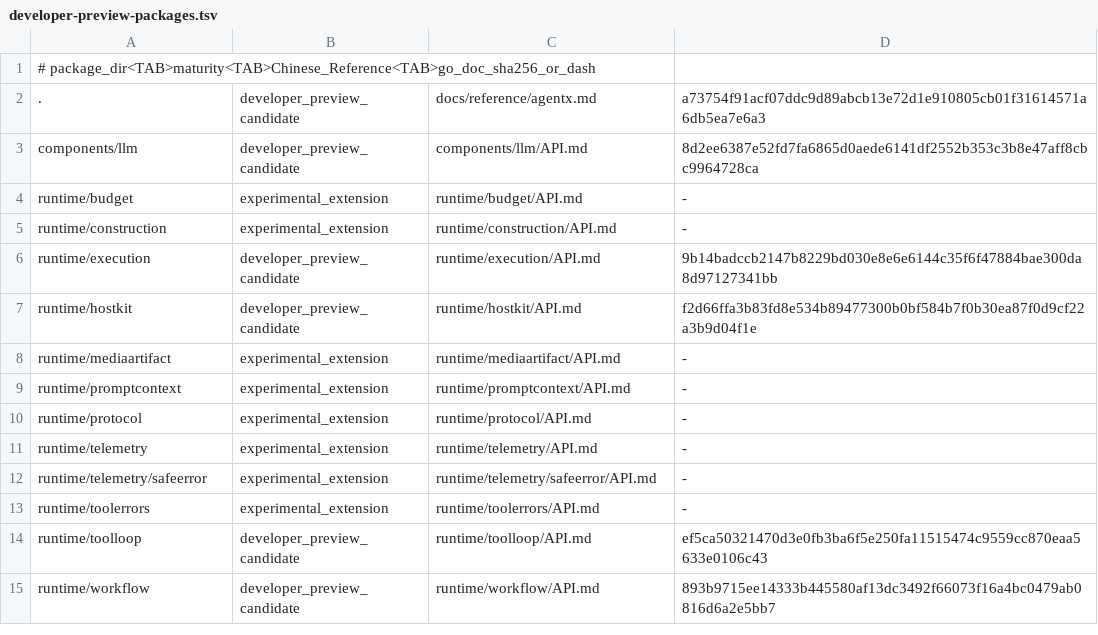
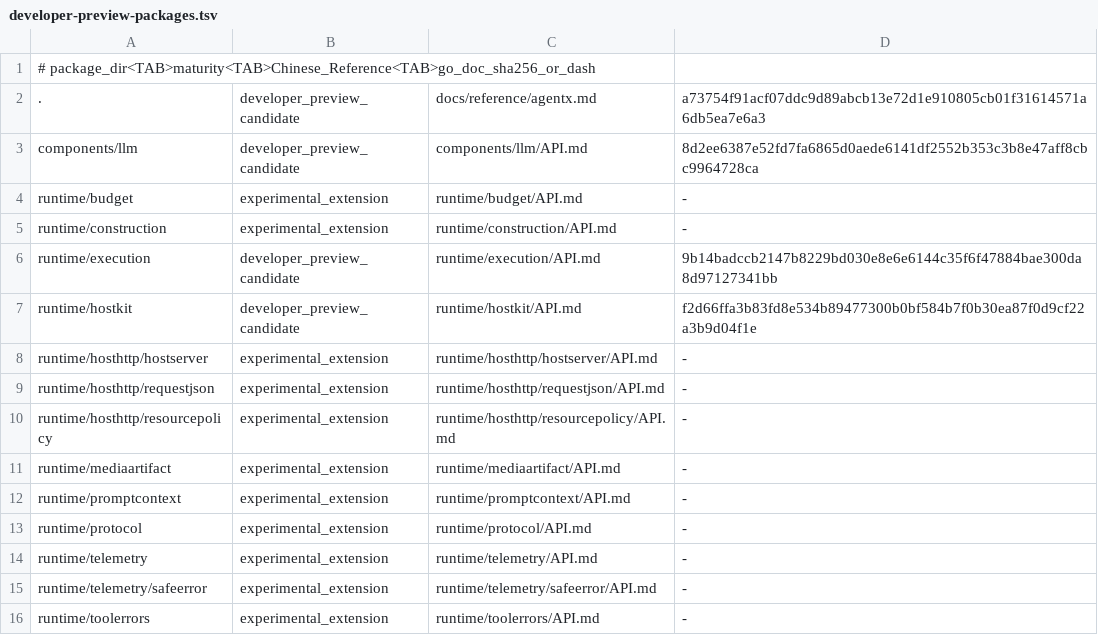
Before and after one commit to wsnacj/agentx-go, a TSV file: docs/reference/developer-preview-packages.tsv, drawn as a sheet; only a part is shown; the shorter side is filled out with more unchanged rows; the diff names each change by its address in the sheet, - before the commit and + after, or states it on an @@ line.

Commit message:
runtime: migrate shared host HTTP owners

```diff
--- a/docs/reference/developer-preview-packages.tsv
+++ b/docs/reference/developer-preview-packages.tsv
+row 8: runtime/hosthttp/hostserver | experimental_extension | runtime/hosthttp/hostserver/API.md | -
+row 9: runtime/hosthttp/requestjson | experimental_extension | runtime/hosthttp/requestjson/API.md | -
+row 10: runtime/hosthttp/resourcepolicy | experimental_extension | runtime/hosthttp/resourcepolicy/API.md | -
```
Also changed, not shown: 15 other files.
